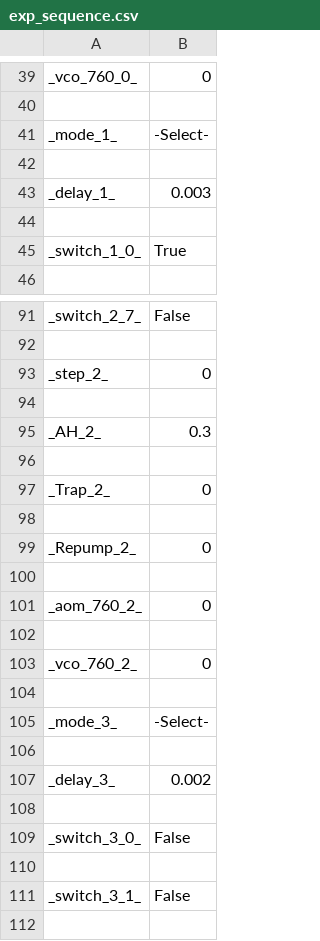
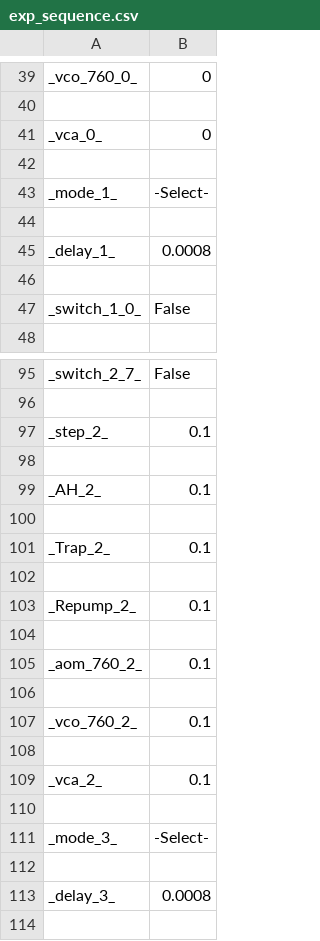
Before and after one commit to huanium/huanium, a CSV file: LaTeX projects/JQI_Journal_2019/Python Experimental Control/exp_sequence.csv, drawn as a sheet; only a part is shown, gaps mark what is left out; the shorter side is filled out with more unchanged rows; the diff covers the shown part only.

```diff
--- a/LaTeX projects/JQI_Journal_2019/Python Experimental Control/exp_sequence.csv
+++ b/LaTeX projects/JQI_Journal_2019/Python Experimental Control/exp_sequence.csv
@@ -40,7 +40,9 @@ _vco_760_0_,0
 
+_vca_0_,0
+
 _mode_1_,-Select-
 
-_delay_1_,0.003
+_delay_1_,0.0008
 
-_switch_1_0_,True
+_switch_1_0_,False
 
@@ -92,13 +96,15 @@ _switch_2_7_,False
 
-_step_2_,0
+_step_2_,0.1
 
-_AH_2_,0.3
+_AH_2_,0.1
 
-_Trap_2_,0
+_Trap_2_,0.1
 
-_Repump_2_,0
+_Repump_2_,0.1
 
-_aom_760_2_,0
+_aom_760_2_,0.1
 
-_vco_760_2_,0
+_vco_760_2_,0.1
+
+_vca_2_,0.1
 
@@ -106,3 +112,3 @@ _mode_3_,-Select-
 
-_delay_3_,0.002
+_delay_3_,0.0008
 
```
Also changed, not shown: 2 added rows, 30 removed rows and 11 edited cells elsewhere in this file, LaTeX projects/JQI_Journal_2019/Python Experimental Control/exp_sequence_recovery.csv, 25 other files.
